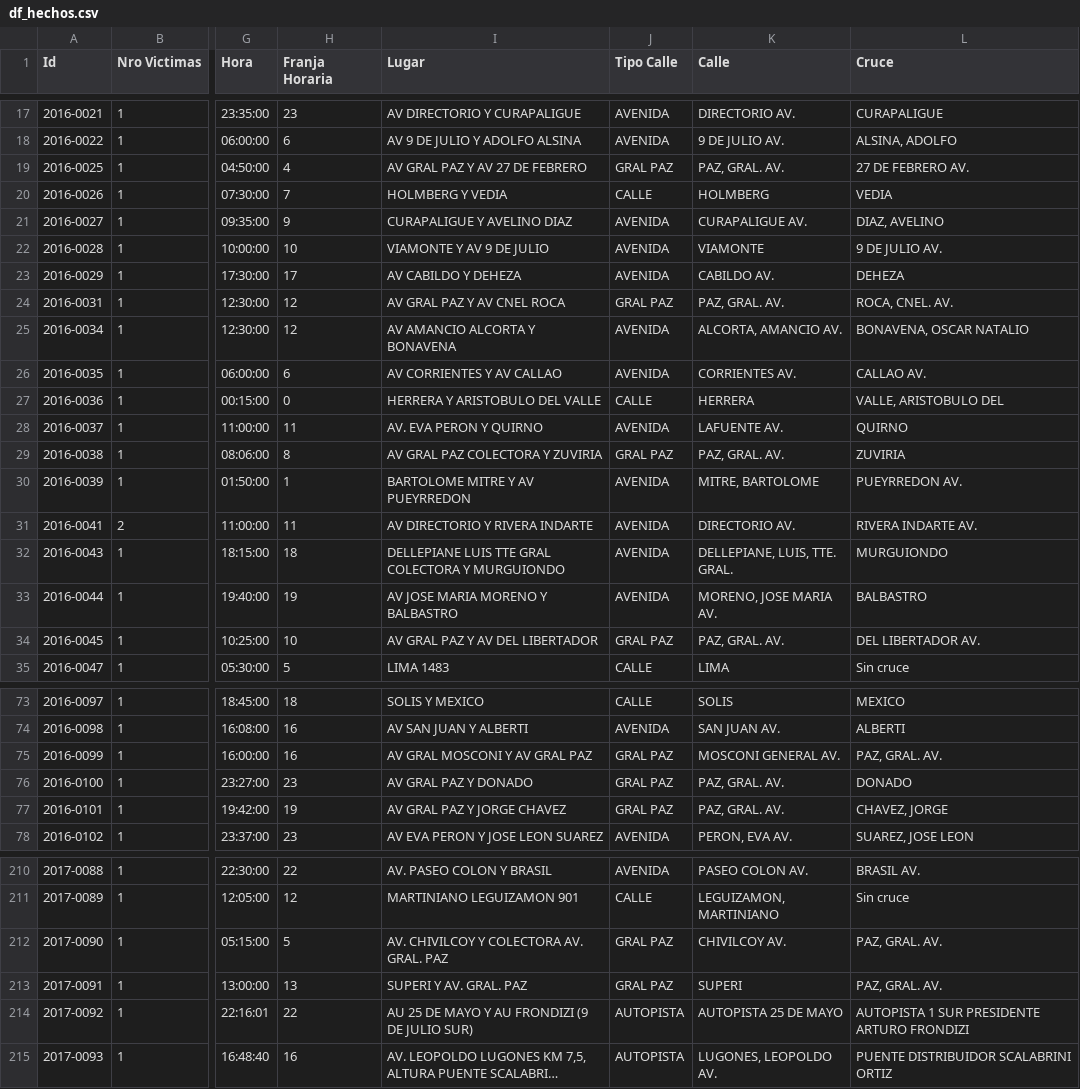
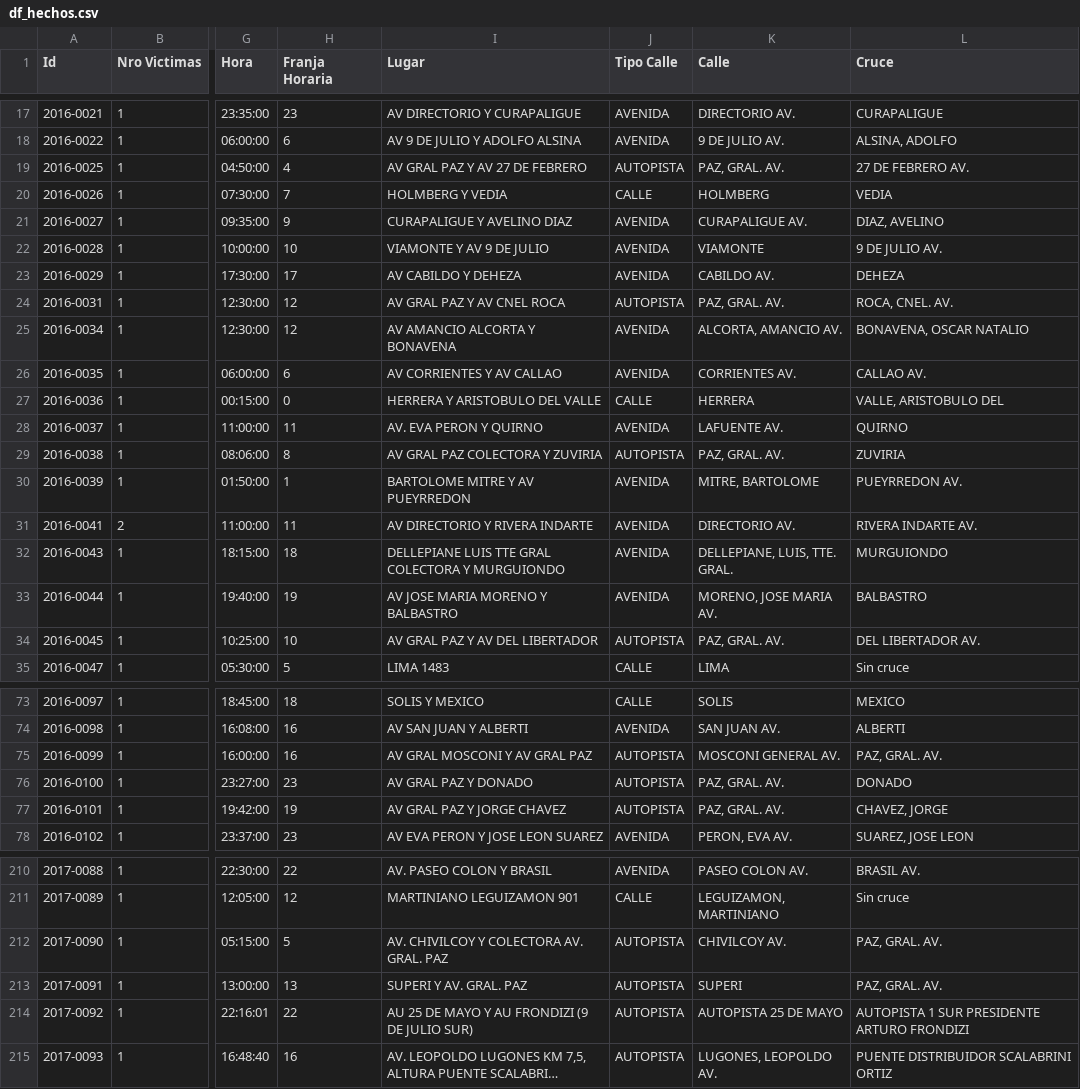
Before and after one commit to ASGuzman/PI2_Siniestros_Viales, a CSV file: Datasets/df_hechos.csv, drawn as a sheet; only a part is shown, gaps mark what is left out; long unchanged cells end in …; the diff covers the shown part only; the diff names each change by its address in the sheet, - before the commit and + after, or states it on an @@ line.

```diff
--- a/Datasets/df_hechos.csv
+++ b/Datasets/df_hechos.csv
-J19 (Tipo Calle): GRAL PAZ
+J19 (Tipo Calle): AUTOPISTA
-J24 (Tipo Calle): GRAL PAZ
+J24 (Tipo Calle): AUTOPISTA
-J29 (Tipo Calle): GRAL PAZ
+J29 (Tipo Calle): AUTOPISTA
-J34 (Tipo Calle): GRAL PAZ
+J34 (Tipo Calle): AUTOPISTA
-J75:J77 (Tipo Calle): GRAL PAZ
+J75:J77 (Tipo Calle): AUTOPISTA
-J212:J213 (Tipo Calle): GRAL PAZ
+J212:J213 (Tipo Calle): AUTOPISTA
```
Also changed, not shown: 56 edited cells elsewhere in this file, Datasets/df_siniestros.csv, Datasets/df_victimas.csv, 3 other files.
